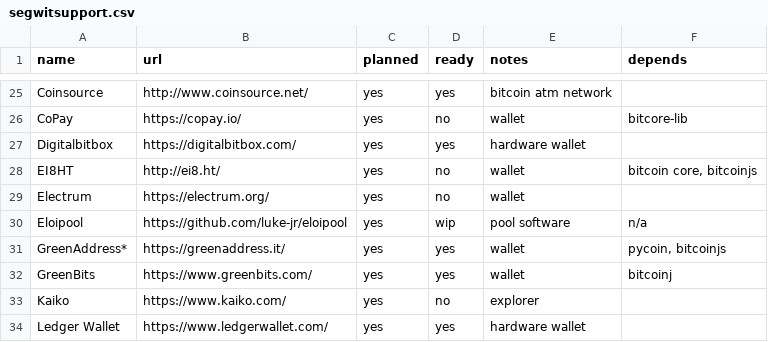
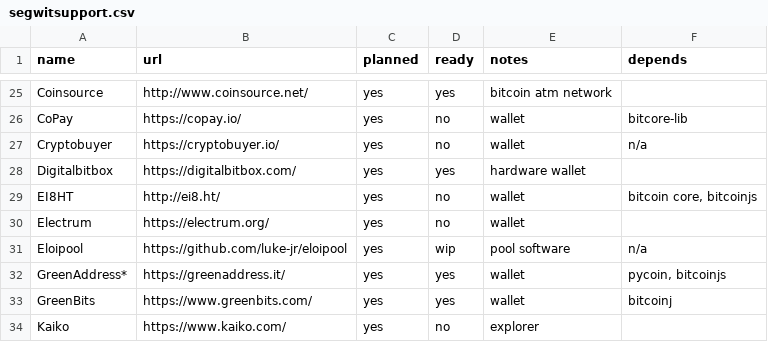
Before and after one commit to bitcoin-core/bitcoincore.org, a CSV file: _data/segwitsupport.csv, drawn as a sheet; only a part is shown, gaps mark what is left out; the shorter side is filled out with more unchanged rows; the diff names each change by its address in the sheet, - before the commit and + after, or states it on an @@ line.

Commit message:
add Cryptobuyer to Segregated Witness Support list

```diff
--- a/_data/segwitsupport.csv
+++ b/_data/segwitsupport.csv
+row 27: Cryptobuyer | https://cryptobuyer.io/ | yes | no | wallet | n/a
```
